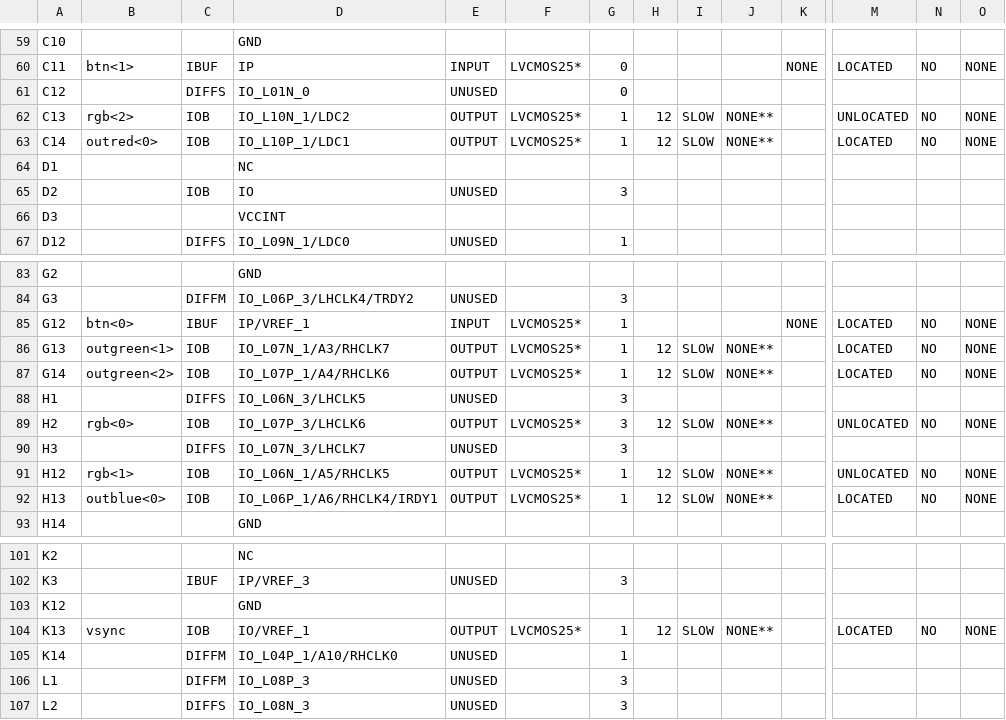
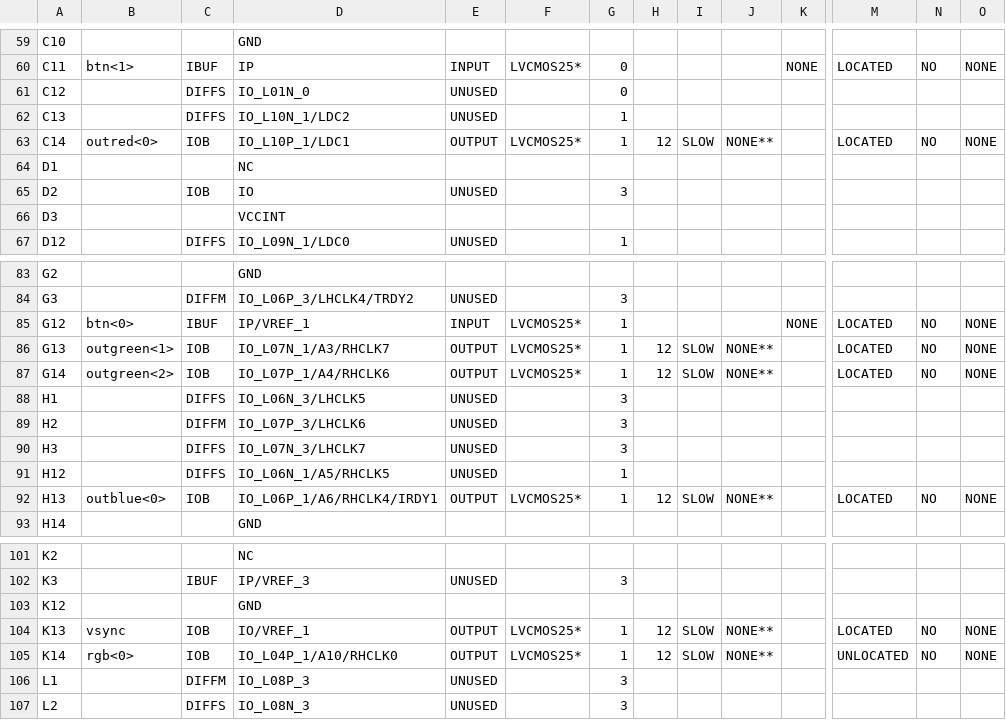
Before and after one commit to ekrov/SpaceInvaders, a CSV file: pong_top_pad.csv, drawn as a sheet; only a part is shown, gaps mark what is left out; the diff covers the shown part only; the diff names each change by its address in the sheet, - before the commit and + after, or states it on an @@ line.

```diff
--- a/pong_top_pad.csv
+++ b/pong_top_pad.csv
-B62: rgb<2>
+B62: (empty)
-C62: IOB
+C62: DIFFS
-E62: OUTPUT
+E62: UNUSED
-F62: LVCMOS25*
+F62: (empty)
-H62: 12
+H62: (empty)
-I62: SLOW
+I62: (empty)
-J62: NONE**
+J62: (empty)
-M62: UNLOCATED
+M62: (empty)
-N62: NO
+N62: (empty)
-O62: NONE
+O62: (empty)
-B89: rgb<0>
+B89: (empty)
-C89: IOB
+C89: DIFFM
-E89: OUTPUT
+E89: UNUSED
-F89: LVCMOS25*
+F89: (empty)
-H89: 12
+H89: (empty)
-I89: SLOW
+I89: (empty)
-J89: NONE**
+J89: (empty)
-M89: UNLOCATED
+M89: (empty)
-N89: NO
+N89: (empty)
-O89: NONE
+O89: (empty)
-B91: rgb<1>
+B91: (empty)
-C91: IOB
+C91: DIFFS
-E91: OUTPUT
+E91: UNUSED
-F91: LVCMOS25*
+F91: (empty)
-H91: 12
+H91: (empty)
-I91: SLOW
+I91: (empty)
-J91: NONE**
+J91: (empty)
-M91: UNLOCATED
+M91: (empty)
-N91: NO
+N91: (empty)
-O91: NONE
+O91: (empty)
-B105: (empty)
+B105: rgb<0>
-C105: DIFFM
+C105: IOB
-E105: UNUSED
+E105: OUTPUT
-F105: (empty)
+F105: LVCMOS25*
-H105: (empty)
+H105: 12
-I105: (empty)
+I105: SLOW
-J105: (empty)
+J105: NONE**
-M105: (empty)
+M105: UNLOCATED
-N105: (empty)
+N105: NO
-O105: (empty)
+O105: NONE
```
Also changed, not shown: 20 edited cells elsewhere in this file, 51 other files.
